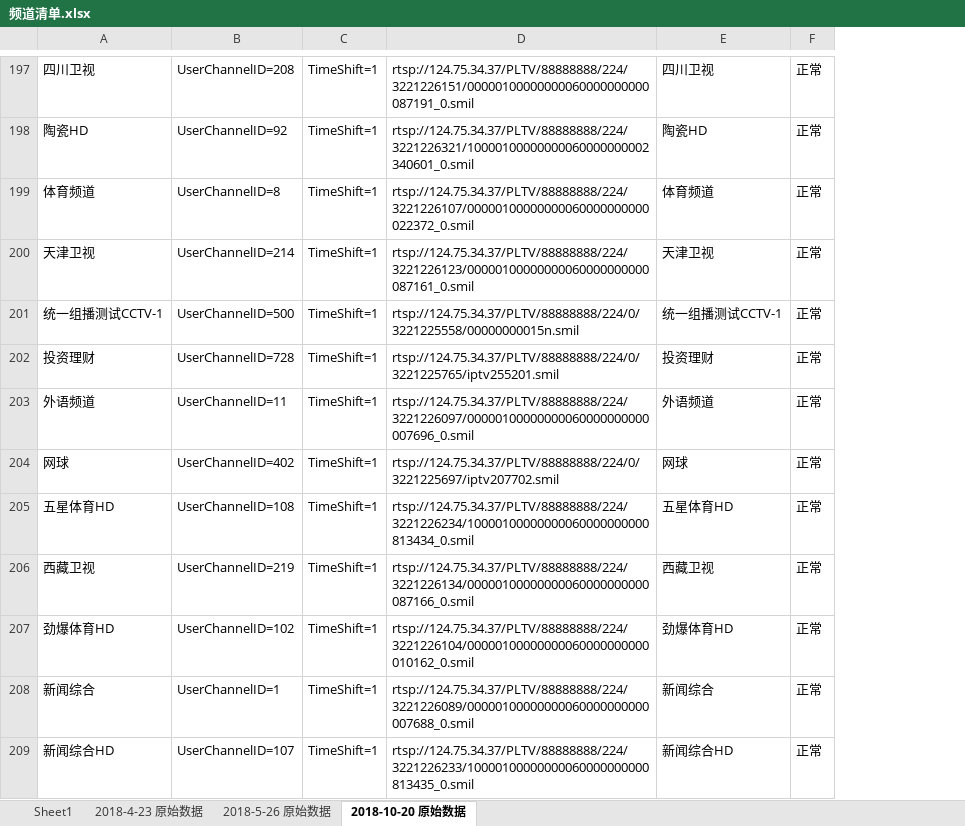
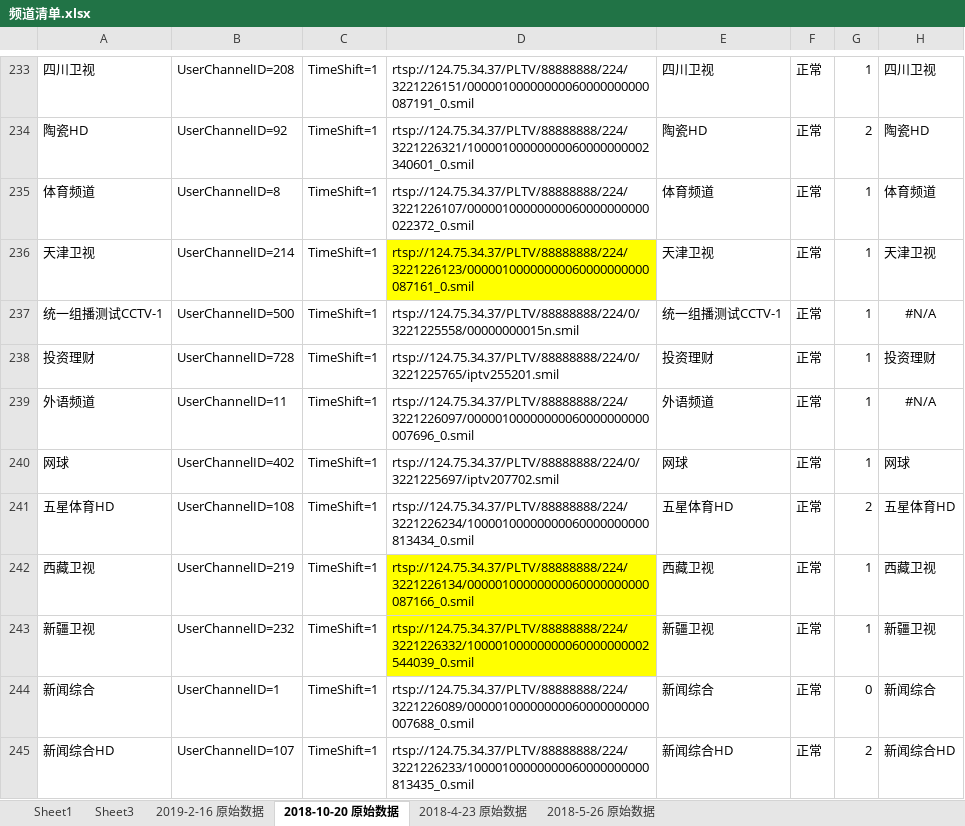
Before and after one commit to lucifersun/China-Telecom-ShangHai-IPTV-list, an Excel workbook: 频道清单.xlsx, sheet 2018-10-20 原始数据, drawn as a sheet; only a part is shown, gaps mark what is left out; values as stored, in another font and other column widths than the file's, no borders; addresses are those after the commit; the diff covers the shown part only; the diff names each change by its address in the sheet, - before the commit and + after, or states it on an @@ line.

```diff
--- a/频道清单.xlsx (sheet 2018-10-20 原始数据)
+++ b/频道清单.xlsx (sheet 2018-10-20 原始数据)
+sheet tab: Sheet3
+sheet tab: 2019-2-16 原始数据
@@ sheet tab order changed: Sheet1 | Sheet3 | 2019-2-16 原始数据 | 2018-10-20 原始数据 | 2018-4-23 原始数据 | 2018-5-26 原始数据 @@
+column G, rows 233-245: 1 | 2 | 1 | 1 | 1 | 1 | 1 | 1 | 2 | 1 | 1 | 0 | 2
+column H, rows 233-245: 四川卫视 | 陶瓷HD | 体育频道 | 天津卫视 | #N/A | 投资理财 | #N/A | 网球 | 五星体育HD | 西藏卫视 | 新疆卫视 | 新闻综合 | 新闻综合HD
-D236 fill: none
+D236 fill: #FFFF00
-D242:D243 fill: none
+D242:D243 fill: #FFFF00
-A243: 劲爆体育HD
+A243: 新疆卫视
-B243: UserChannelID=102
+B243: UserChannelID=232
-D243: rtsp://124.75.34.37/PLTV/88888888/224/3221226104/00000100000000060000000000010162_0.smil
+D243: rtsp://124.75.34.37/PLTV/88888888/224/3221226332/10000100000000060000000002544039_0.smil
-E243: 劲爆体育HD
+E243: 新疆卫视
```
Also changed, not shown: 9 added rows, 9 removed rows, 36 moved rows and cell formats elsewhere in this sheet, formulas that keep their value, 1 other file.
